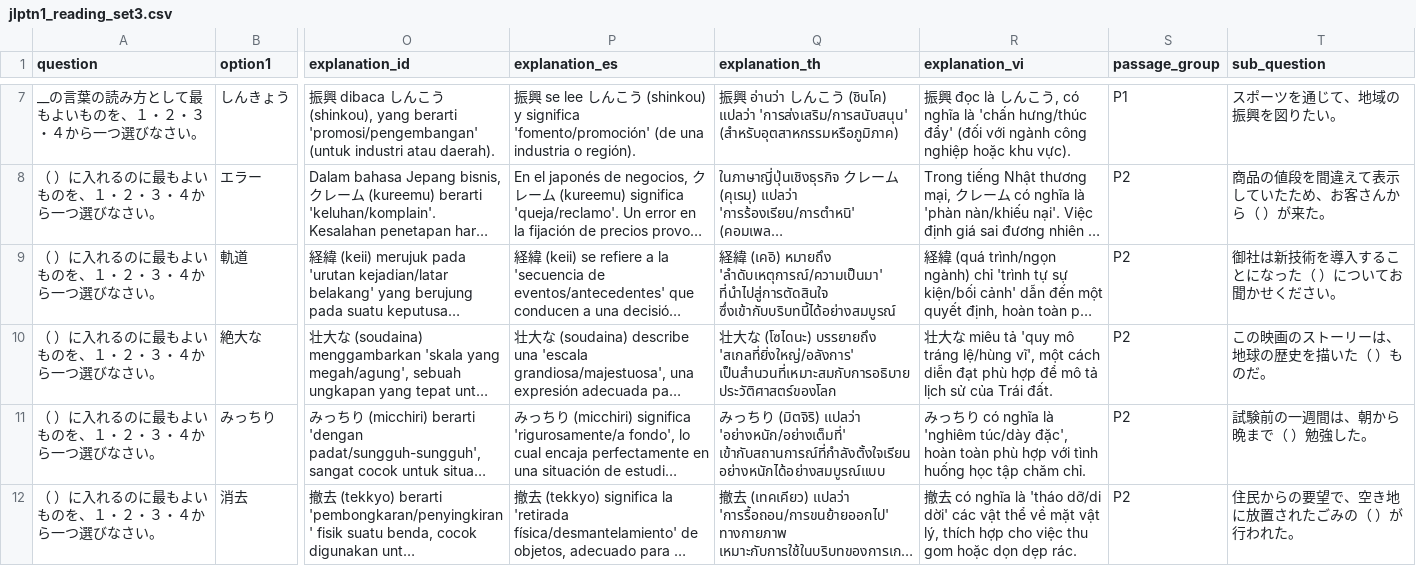
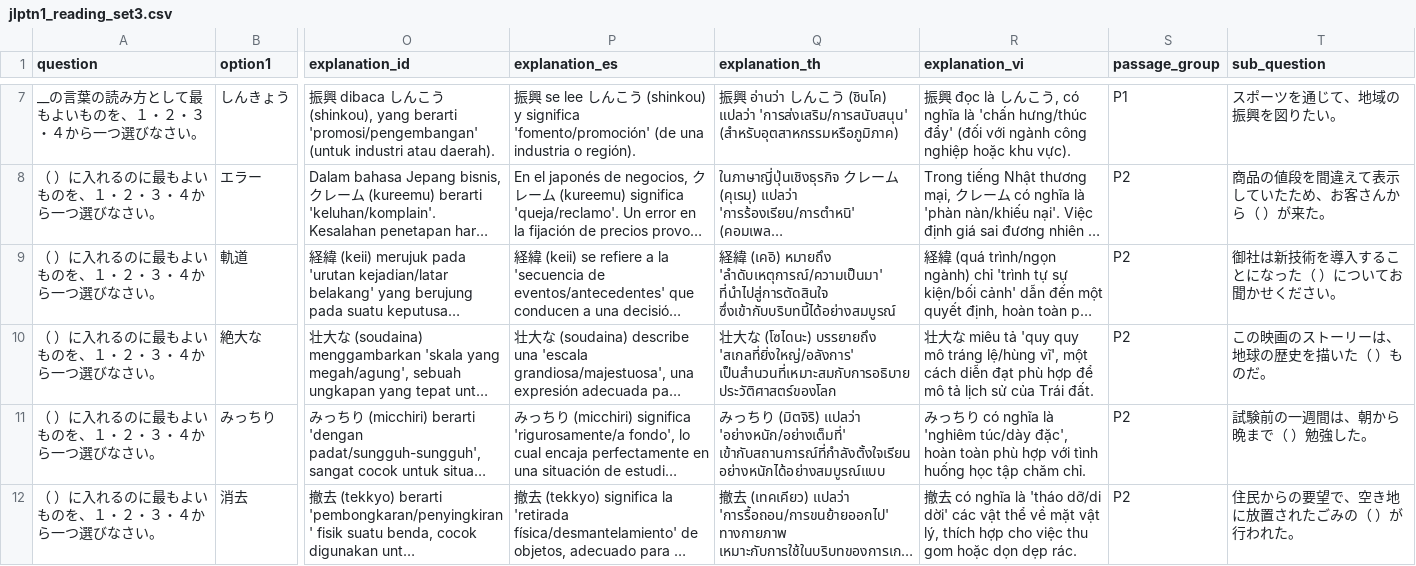
Before and after one commit to Jamminssssss/JLPTN1, a CSV file: N1TestApp/Resources/jlptn1_reading_set3.csv, drawn as a sheet; only a part is shown, gaps mark what is left out; long unchanged cells end in …; the diff covers the shown part only; the diff names each change by its address in the sheet, - before the commit and + after, or states it on an @@ line.

```diff
--- a/N1TestApp/Resources/jlptn1_reading_set3.csv
+++ b/N1TestApp/Resources/jlptn1_reading_set3.csv
-R10 (explanation_vi): …tả 'quy mô tráng…
+R10 (explanation_vi): …tả 'quy quy mô tráng…
```
Also changed, not shown: 1 added row, 1 removed row and 19 edited cells elsewhere in this file, N1TestApp/Resources/jlptn1_reading_set2.csv, N1TestApp/Resources/jlptn1_reading_set5.csv, 6 other files.
